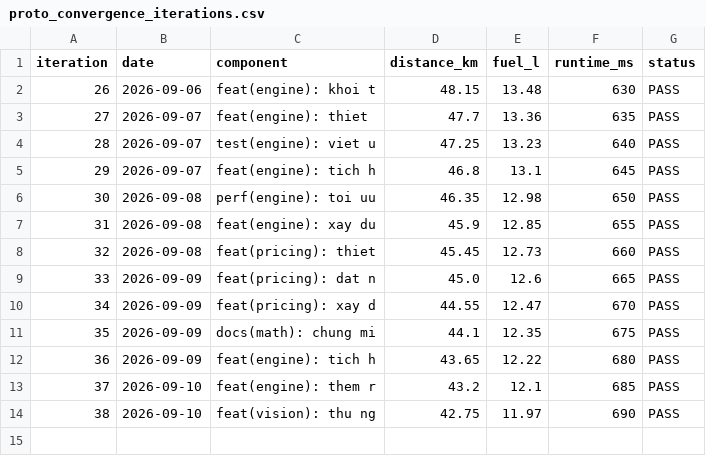
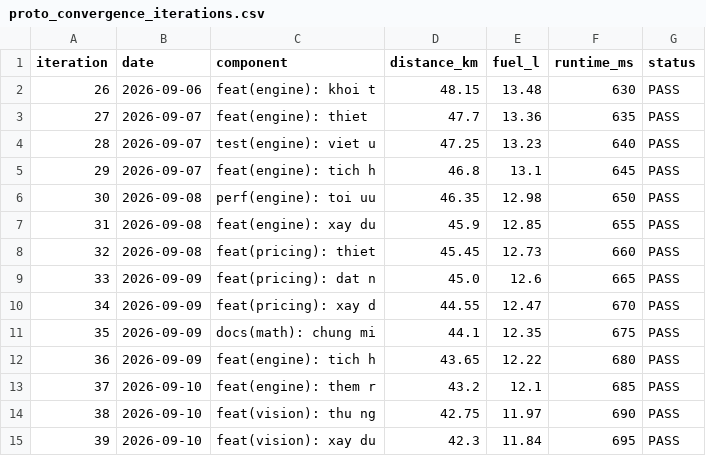
Before and after one commit to chinhanxt/NaN-EcoNet, a CSV file: docs/benchmarks/history/proto_convergence_iterations.csv, drawn as a sheet; the diff names each change by its address in the sheet, - before the commit and + after, or states it on an @@ line.

Commit message:
feat(vision): xay dung ham uoc tinh the tich 3D tu toa do hop bao 2D chuan hoa

```diff
--- a/docs/benchmarks/history/proto_convergence_iterations.csv
+++ b/docs/benchmarks/history/proto_convergence_iterations.csv
+row 15: 39 | 2026-09-10 | feat(vision): xay du | 42.3 | 11.84 | 695 | PASS
```
